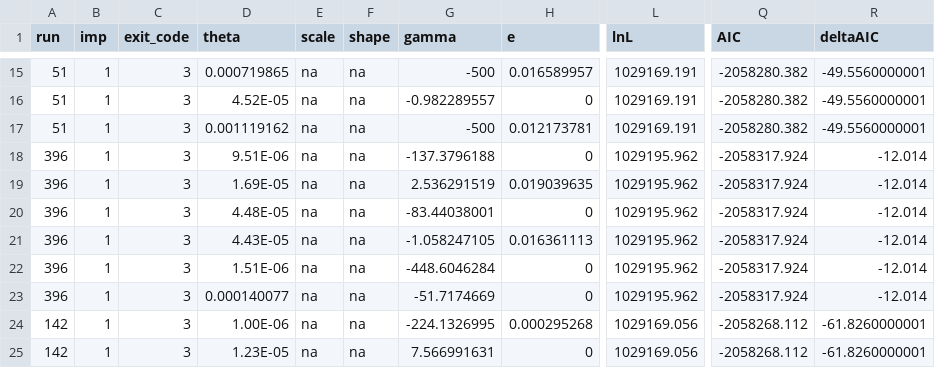
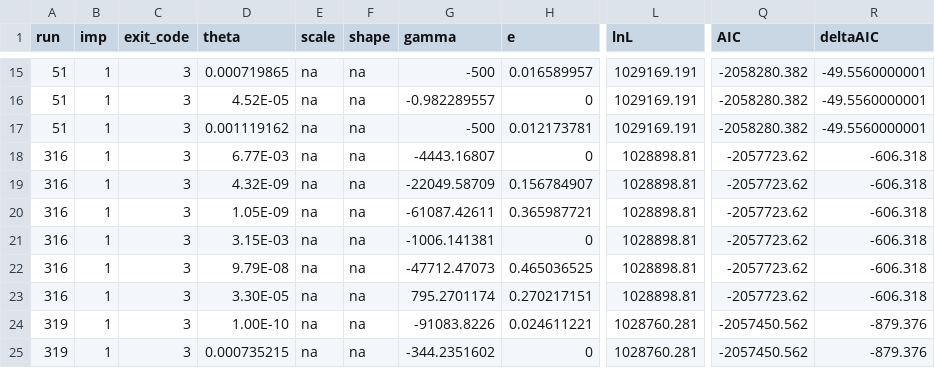
Before and after one commit to henryjuho/drosophila_indels, a CSV file: dmel_sel_v_neu_anavar_1run_results_indels.aic.csv, drawn as a sheet; only a part is shown, gaps mark what is left out; the diff covers the shown part only; the diff names each change by its address in the sheet, - before the commit and + after, or states it on an @@ line.

```diff
--- a/dmel_sel_v_neu_anavar_1run_results_indels.aic.csv
+++ b/dmel_sel_v_neu_anavar_1run_results_indels.aic.csv
-A18:A23 (run): 396
+A18:A23 (run): 316
-D18 (theta): 9.51E-06
+D18 (theta): 6.77E-03
-G18 (gamma): -137.3796188
+G18 (gamma): -4443.16807
-L18:L23 (lnL): 1029195.962
+L18:L23 (lnL): 1028898.81
-Q18:Q23 (AIC): -2058317.924
+Q18:Q23 (AIC): -2057723.62
-R18:R23 (deltaAIC): -12.014
+R18:R23 (deltaAIC): -606.318
-D19 (theta): 1.69E-05
+D19 (theta): 4.32E-09
-G19 (gamma): 2.536291519
+G19 (gamma): -22049.58709
-H19 (e): 0.019039635
+H19 (e): 0.156784907
-D20 (theta): 4.48E-05
+D20 (theta): 1.05E-09
-G20 (gamma): -83.44038001
+G20 (gamma): -61087.42611
-H20 (e): 0
+H20 (e): 0.365987721
-D21 (theta): 4.43E-05
+D21 (theta): 3.15E-03
-G21 (gamma): -1.058247105
+G21 (gamma): -1006.141381
-H21 (e): 0.016361113
+H21 (e): 0
-D22 (theta): 1.51E-06
+D22 (theta): 9.79E-08
-G22 (gamma): -448.6046284
+G22 (gamma): -47712.47073
-H22 (e): 0
+H22 (e): 0.465036525
-D23 (theta): 0.000140077
+D23 (theta): 3.30E-05
-G23 (gamma): -51.7174669
+G23 (gamma): 795.2701174
-H23 (e): 0
+H23 (e): 0.270217151
-A24:A25 (run): 142
+A24:A25 (run): 319
-D24 (theta): 1.00E-06
+D24 (theta): 1.00E-10
-G24 (gamma): -224.1326995
+G24 (gamma): -91083.8226
-H24 (e): 0.000295268
+H24 (e): 0.024611221
-L24:L25 (lnL): 1029169.056
+L24:L25 (lnL): 1028760.281
-Q24:Q25 (AIC): -2058268.112
+Q24:Q25 (AIC): -2057450.562
-R24:R25 (deltaAIC): -61.8260000001
+R24:R25 (deltaAIC): -879.376
-D25 (theta): 1.23E-05
+D25 (theta): 0.000735215
-G25 (gamma): 7.566991631
+G25 (gamma): -344.2351602
```
Also changed, not shown: 26 edited cells elsewhere in this file, dmel_sel_v_neu_anavar_1run_results_indels.csv.
